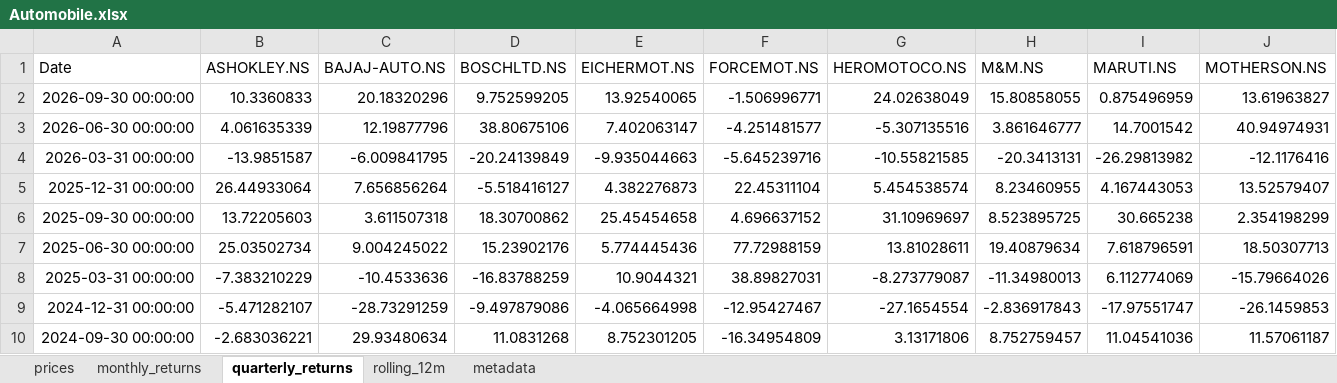
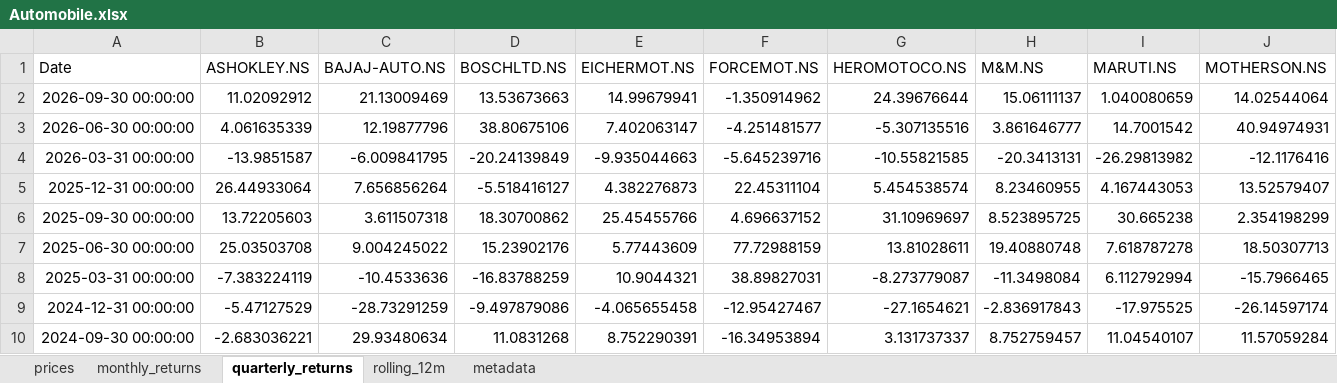
Before and after one commit to rahulshirke7951/stock-sector-dashboard, an Excel workbook: dashboards/Automobile.xlsx, sheet quarterly_returns, drawn as a sheet; only a part is shown; values as stored, in another font and other column widths than the file's, no borders; conditional formats not drawn; the diff covers the shown part only; the diff names each change by its address in the sheet, - before the commit and + after, or states it on an @@ line.

```diff
--- a/dashboards/Automobile.xlsx (sheet quarterly_returns)
+++ b/dashboards/Automobile.xlsx (sheet quarterly_returns)
-B2 (ASHOKLEY.NS): 10.3360833
+B2 (ASHOKLEY.NS): 11.02092912
-C2 (BAJAJ-AUTO.NS): 20.18320296
+C2 (BAJAJ-AUTO.NS): 21.13009469
-D2 (BOSCHLTD.NS): 9.752599205
+D2 (BOSCHLTD.NS): 13.53673663
-E2 (EICHERMOT.NS): 13.92540065
+E2 (EICHERMOT.NS): 14.99679941
-F2 (FORCEMOT.NS): -1.506996771
+F2 (FORCEMOT.NS): -1.350914962
-G2 (HEROMOTOCO.NS): 24.02638049
+G2 (HEROMOTOCO.NS): 24.39676644
-H2 (M&M.NS): 15.80858055
+H2 (M&M.NS): 15.06111137
-I2 (MARUTI.NS): 0.875496959
+I2 (MARUTI.NS): 1.040080659
-J2 (MOTHERSON.NS): 13.61963827
+J2 (MOTHERSON.NS): 14.02544064
-E6 (EICHERMOT.NS): 25.45454658
+E6 (EICHERMOT.NS): 25.45455766
-B7 (ASHOKLEY.NS): 25.03502734
+B7 (ASHOKLEY.NS): 25.03503708
-E7 (EICHERMOT.NS): 5.774445436
+E7 (EICHERMOT.NS): 5.77443609
-H7 (M&M.NS): 19.40879634
+H7 (M&M.NS): 19.40880748
-I7 (MARUTI.NS): 7.618796591
+I7 (MARUTI.NS): 7.618787278
-B8 (ASHOKLEY.NS): -7.383210229
+B8 (ASHOKLEY.NS): -7.383224119
-H8 (M&M.NS): -11.34980013
+H8 (M&M.NS): -11.3498084
-I8 (MARUTI.NS): 6.112774069
+I8 (MARUTI.NS): 6.112792994
-J8 (MOTHERSON.NS): -15.79664026
+J8 (MOTHERSON.NS): -15.7966465
-B9 (ASHOKLEY.NS): -5.471282107
+B9 (ASHOKLEY.NS): -5.47127529
-E9 (EICHERMOT.NS): -4.065664998
+E9 (EICHERMOT.NS): -4.065655458
-G9 (HEROMOTOCO.NS): -27.1654554
+G9 (HEROMOTOCO.NS): -27.1654621
-I9 (MARUTI.NS): -17.97551747
+I9 (MARUTI.NS): -17.975525
-J9 (MOTHERSON.NS): -26.1459853
+J9 (MOTHERSON.NS): -26.14597174
-E10 (EICHERMOT.NS): 8.752301205
+E10 (EICHERMOT.NS): 8.752290391
-F10 (FORCEMOT.NS): -16.34954809
+F10 (FORCEMOT.NS): -16.34953894
-G10 (HEROMOTOCO.NS): 3.13171806
+G10 (HEROMOTOCO.NS): 3.131737337
-I10 (MARUTI.NS): 11.04541036
+I10 (MARUTI.NS): 11.04540107
-J10 (MOTHERSON.NS): 11.57061187
+J10 (MOTHERSON.NS): 11.57059284
```
Also changed, not shown: 69 edited cells elsewhere in this sheet, sheet rolling_12m, sheet prices, sheet monthly_returns, dashboards/Banking.xlsx, dashboards/Energy.xlsx, 8 other files.
